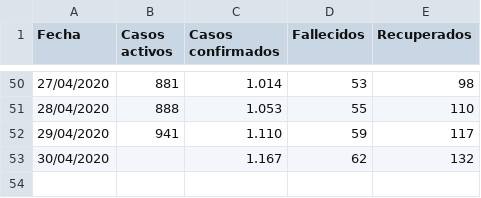
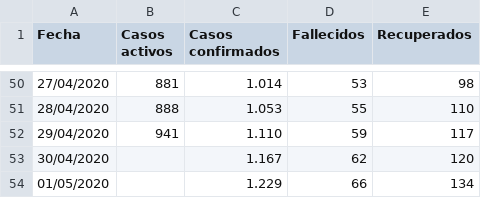
Before and after one commit to mauforonda/covid19-bolivia2, a CSV file: nacional.csv, drawn as a sheet; only a part is shown, gaps mark what is left out.

```diff
--- a/nacional.csv
+++ b/nacional.csv
@@ -52,2 +52,3 @@ Fecha,Casos activos,Casos confirmados,Fallecidos,Recuperados
 29/04/2020,941,1.110,59,117
-30/04/2020,,1.167,62,132
+30/04/2020,,1.167,62,120
+01/05/2020,,1.229,66,134
```
Also changed, not shown: departamental.csv.
